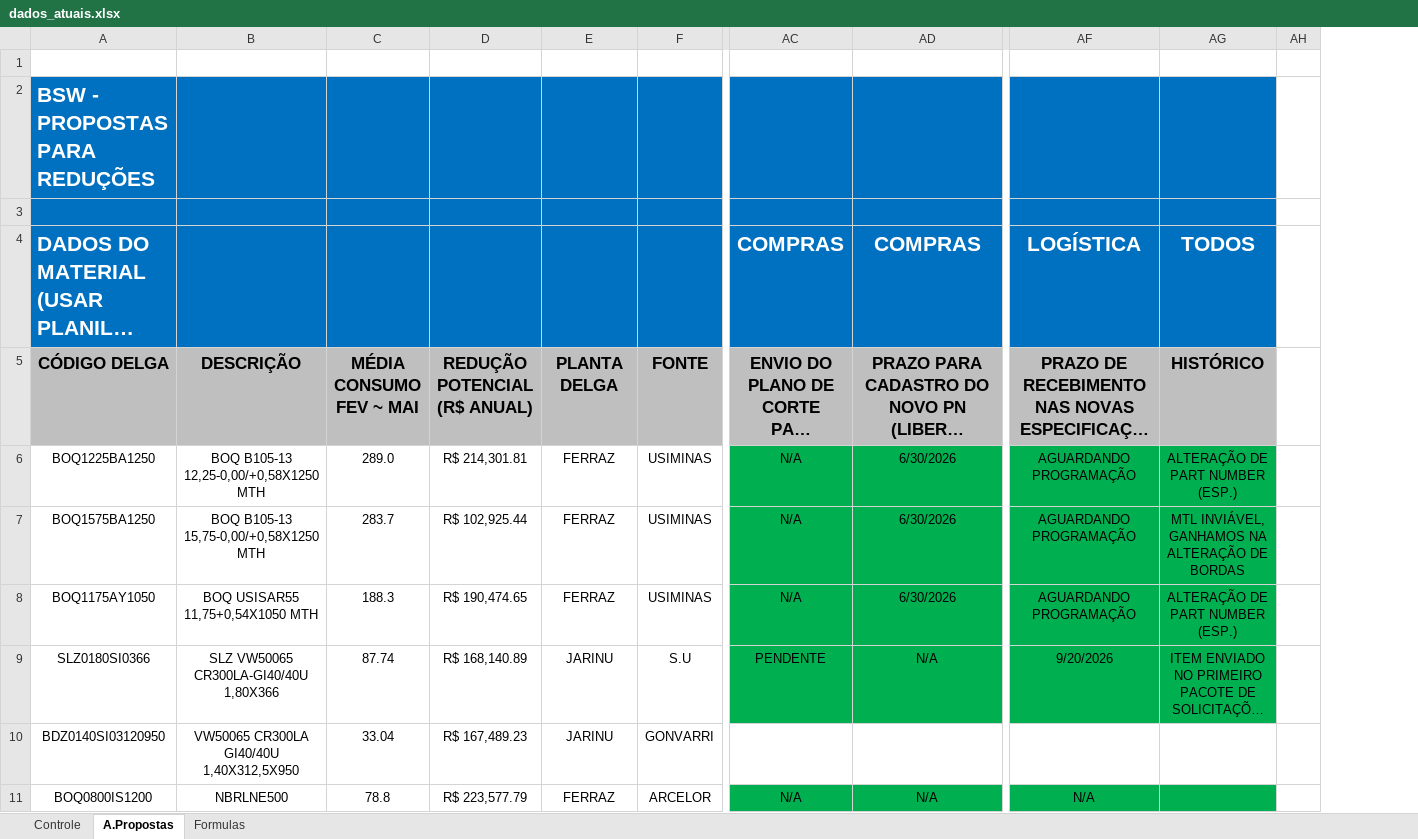
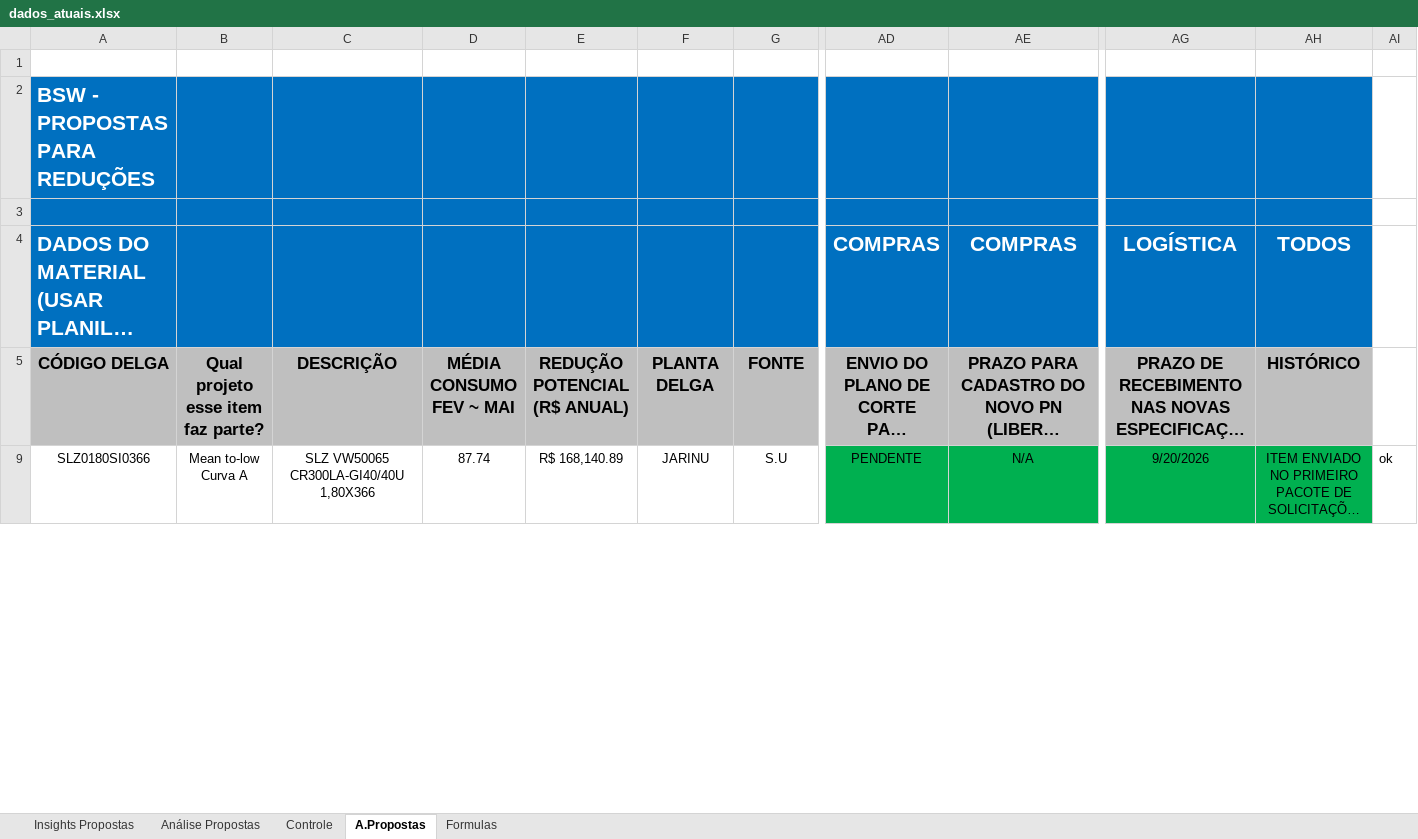
Before and after one commit to GabrielGustavoDeSouza/dashboard-bobinas, an Excel workbook: data/dados_atuais.xlsx, sheet A.Propostas, drawn as a sheet; only a part is shown, gaps mark what is left out; long unchanged cells end in …; values as stored, in another font and other column widths than the file's, no borders; conditional formats not drawn; removed rows and columns are numbered as before the commit, all else as after; rows hold the shown columns only; the diff covers the shown part only; the diff names each change by its address in the sheet, - before the commit and + after, or states it on an @@ line.

```diff
--- a/data/dados_atuais.xlsx (sheet A.Propostas)
+++ b/data/dados_atuais.xlsx (sheet A.Propostas)
+sheet tab: Insights Propostas
+sheet tab: Análise Propostas
+column B, rows 5-9: Qual projeto esse item faz parte? | Mean to-low Curva A
-column AH, empty
@@ column AI unhidden, row 9: ok @@
-row 6: BOQ1225BA1250 | BOQ B105-13 12,25-0,00/+0,58X1250 MTH | 289.0 | R$ 214,301.81 | FERRAZ | USIMINAS | N/A | 6/30/2026 | AGUARDANDO PROGRAMAÇÃO | ALTERAÇÃO DE PART NUMBER (ESP.)
@@ row 7 hidden: BOQ1575BA1250 | BOQ B105-13 15,75-0,00/+0,58X1250 MTH | 283.7 | R$ 102,925.44 | FERRAZ | USIMINAS | N/A | 6/30/2026 | AGUARDANDO PROGRAMAÇÃO | MTL INVIÁVEL, GANHAMOS NA ALTERAÇÃO DE BORDAS @@
-row 8: BOQ1175AY1050 | BOQ USISAR55 11,75+0,54X1050 MTH | 188.3 | R$ 190,474.65 | FERRAZ | USIMINAS | N/A | 6/30/2026 | AGUARDANDO PROGRAMAÇÃO | ALTERAÇÃO DE PART NUMBER (ESP.)
-row 10: BDZ0140SI03120950 | VW50065 CR300LA GI40/40U 1,40X312,5X950 | 33.04 | R$ 167,489.23 | JARINU | GONVARRI
-row 11: BOQ0800IS1200 | NBRLNE500 | 78.8 | R$ 223,577.79 | FERRAZ | ARCELOR | N/A | N/A | N/A
```
Also changed, not shown: 40 removed rows, 13 hidden or unhidden rows, 40 edited cells and cell formats elsewhere in this sheet, sheet Controle, hidden cells, charts or pictures.
